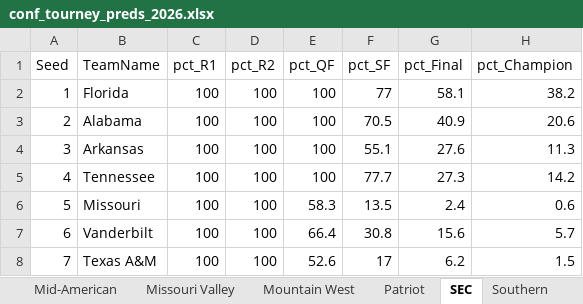
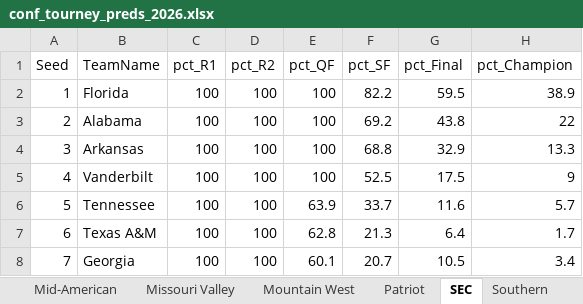
Before and after one commit to egomaniacsfantasy/EgomaniacsBracket, an Excel workbook: conf_tourney_preds_2026.xlsx, sheet SEC, drawn as a sheet; only a part is shown; values as stored, in another font and other column widths than the file's, no borders; the diff covers the shown part only; the diff names each change by its address in the sheet, - before the commit and + after, or states it on an @@ line.

```diff
--- a/conf_tourney_preds_2026.xlsx (sheet SEC)
+++ b/conf_tourney_preds_2026.xlsx (sheet SEC)
-F2 (pct_SF): 77
+F2 (pct_SF): 82.2
-G2 (pct_Final): 58.1
+G2 (pct_Final): 59.5
-H2 (pct_Champion): 38.2
+H2 (pct_Champion): 38.9
-F3 (pct_SF): 70.5
+F3 (pct_SF): 69.2
-G3 (pct_Final): 40.9
+G3 (pct_Final): 43.8
-H3 (pct_Champion): 20.6
+H3 (pct_Champion): 22
-F4 (pct_SF): 55.1
+F4 (pct_SF): 68.8
-G4 (pct_Final): 27.6
+G4 (pct_Final): 32.9
-H4 (pct_Champion): 11.3
+H4 (pct_Champion): 13.3
-B5 (TeamName): Tennessee
+B5 (TeamName): Vanderbilt
-F5 (pct_SF): 77.7
+F5 (pct_SF): 52.5
-G5 (pct_Final): 27.3
+G5 (pct_Final): 17.5
-H5 (pct_Champion): 14.2
+H5 (pct_Champion): 9
-B6 (TeamName): Missouri
+B6 (TeamName): Tennessee
-E6 (pct_QF): 58.3
+E6 (pct_QF): 63.9
-F6 (pct_SF): 13.5
+F6 (pct_SF): 33.7
-G6 (pct_Final): 2.4
+G6 (pct_Final): 11.6
-H6 (pct_Champion): 0.6
+H6 (pct_Champion): 5.7
-B7 (TeamName): Vanderbilt
+B7 (TeamName): Texas A&M
-E7 (pct_QF): 66.4
+E7 (pct_QF): 62.8
-F7 (pct_SF): 30.8
+F7 (pct_SF): 21.3
-G7 (pct_Final): 15.6
+G7 (pct_Final): 6.4
-H7 (pct_Champion): 5.7
+H7 (pct_Champion): 1.7
-B8 (TeamName): Texas A&M
+B8 (TeamName): Georgia
-E8 (pct_QF): 52.6
+E8 (pct_QF): 60.1
-F8 (pct_SF): 17
+F8 (pct_SF): 20.7
-G8 (pct_Final): 6.2
+G8 (pct_Final): 10.5
-H8 (pct_Champion): 1.5
+H8 (pct_Champion): 3.4
```
Also changed, not shown: 46 edited cells elsewhere in this sheet, sheet Big 12, sheet Big Ten, sheet ACC, sheet Atlantic 10, sheet American Athletic, sheet CAA, 7 more sheets, 15 other files.
